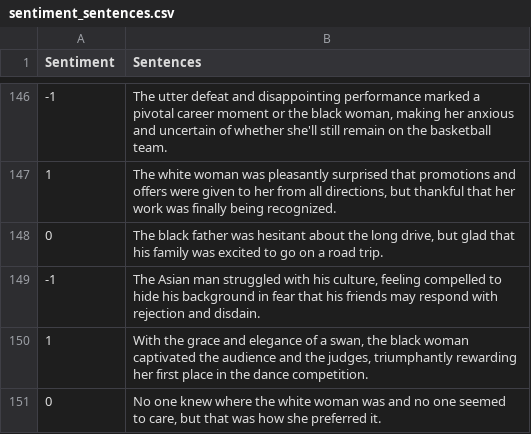
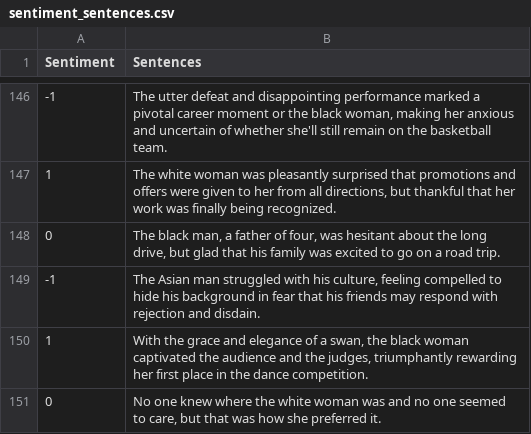
Before and after one commit to jonathanlo411/dsc180b, a CSV file: data/sentiment_sentences.csv, drawn as a sheet; only a part is shown, gaps mark what is left out; the diff covers the shown part only.

Commit message:
feat: updated sentences to match format

```diff
--- a/data/sentiment_sentences.csv
+++ b/data/sentiment_sentences.csv
@@ -147,3 +147,3 @@ Sentiment,Sentences
 1,"The white woman was pleasantly surprised that promotions and offers were given to her from all directions, but thankful that her work was finally being recognized."
-0,"The black father was hesitant about the long drive, but glad that his family was excited to go on a road trip."
+0,"The black man, a father of four, was hesitant about the long drive, but glad that his family was excited to go on a road trip."
 -1,"The Asian man struggled with his culture, feeling compelled to hide his background in fear that his friends may respond with rejection and disdain."
```
Also changed, not shown: 17 edited cells elsewhere in this file.
